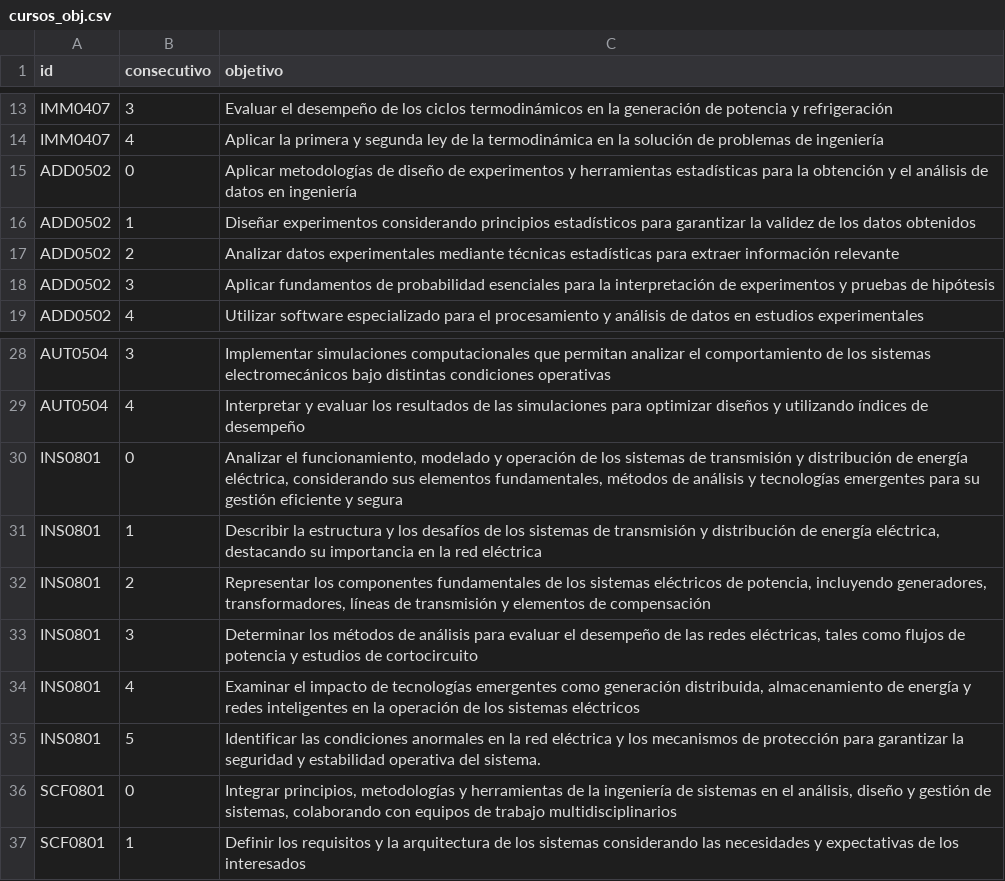
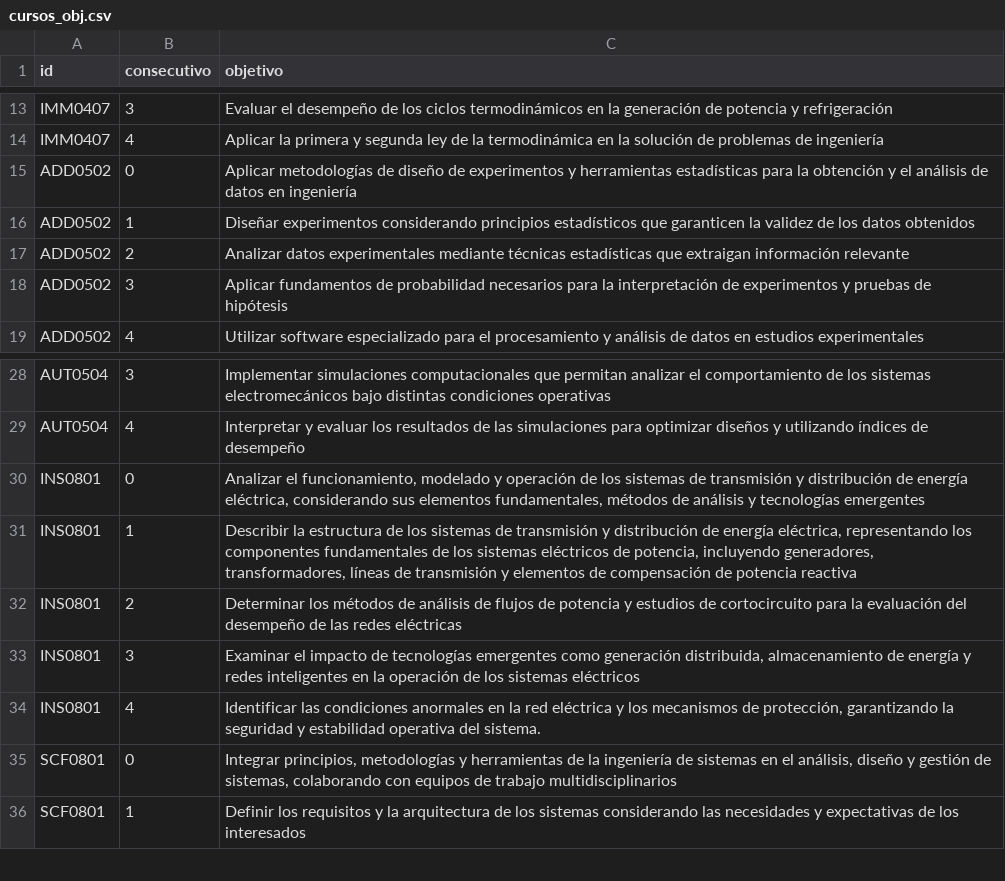
Before and after one commit to EIEM-TEC/CLIE, a CSV file: cursos/cursos_obj.csv, drawn as a sheet; only a part is shown, gaps mark what is left out.

```diff
--- a/cursos/cursos_obj.csv
+++ b/cursos/cursos_obj.csv
@@ -15,5 +15,5 @@ IMM0407,4,"Aplicar la primera y segunda ley de la termodinámica en la solución
 ADD0502,0,"Aplicar metodologías de diseño de experimentos y herramientas estadísticas para la obtención y el análisis de datos en ingeniería"
-ADD0502,1,"Diseñar experimentos considerando principios estadísticos para garantizar la validez de los datos obtenidos"
-ADD0502,2,"Analizar datos experimentales mediante técnicas estadísticas para extraer información relevante"
-ADD0502,3,"Aplicar fundamentos de probabilidad esenciales para la interpretación de experimentos y pruebas de hipótesis"
+ADD0502,1,"Diseñar experimentos considerando principios estadísticos que garanticen la validez de los datos obtenidos"
+ADD0502,2,"Analizar datos experimentales mediante técnicas estadísticas que extraigan información relevante"
+ADD0502,3,"Aplicar fundamentos de probabilidad necesarios para la interpretación de experimentos y pruebas de hipótesis"
 ADD0502,4,"Utilizar software especializado para el procesamiento y análisis de datos en estudios experimentales"
@@ -29,8 +29,7 @@ AUT0504,3,"Implementar simulaciones computacionales que permitan analizar el com
 AUT0504,4,"Interpretar y evaluar los resultados de las simulaciones para optimizar diseños y utilizando índices de desempeño"
-INS0801,0,"Analizar el funcionamiento, modelado y operación de los sistemas de transmisión y distribución de energía eléctrica, considerando sus elementos fundamentales, métodos de análisis y tecnologías emergentes para su gestión eficiente y segura"
-INS0801,1,"Describir la estructura y los desafíos de los sistemas de transmisión y distribución de energía eléctrica, destacando su importancia en la red eléctrica"
-INS0801,2,"Representar los componentes fundamentales de los sistemas eléctricos de potencia, incluyendo generadores, transformadores, líneas de transmisión y elementos de compensación"
-INS0801,3,"Determinar los métodos de análisis para evaluar el desempeño de las redes eléctricas, tales como flujos de potencia y estudios de cortocircuito"
-INS0801,4,"Examinar el impacto de tecnologías emergentes como generación distribuida, almacenamiento de energía y redes inteligentes en la operación de los sistemas eléctricos"
-INS0801,5,"Identificar las condiciones anormales en la red eléctrica y los mecanismos de protección para garantizar la seguridad y estabilidad operativa del sistema."
+INS0801,0,"Analizar el funcionamiento, modelado y operación de los sistemas de transmisión y distribución de energía eléctrica, considerando sus elementos fundamentales, métodos de análisis y tecnologías emergentes"
+INS0801,1,"Describir la estructura de los sistemas de transmisión y distribución de energía eléctrica, representando los componentes fundamentales de los sistemas eléctricos de potencia, incluyendo generadores, transformadores, líneas de transmisión y elementos de compensación de potencia reactiva"
+INS0801,2,"Determinar los métodos de análisis de flujos de potencia y estudios de cortocircuito para la evaluación del desempeño de las redes eléctricas"
+INS0801,3,"Examinar el impacto de tecnologías emergentes como generación distribuida, almacenamiento de energía y redes inteligentes en la operación de los sistemas eléctricos"
+INS0801,4,"Identificar las condiciones anormales en la red eléctrica y los mecanismos de protección, garantizando la seguridad y estabilidad operativa del sistema."
 SCF0801,0,"Integrar principios, metodologías y herramientas de la ingeniería de sistemas en el análisis, diseño y gestión de sistemas, colaborando con equipos de trabajo multidisciplinarios"
```
Also changed, not shown: cursos/cursos_conten.csv, cursos/cursos_cursos.csv, 3 other files.
